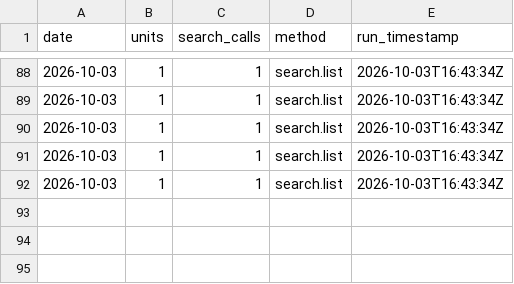
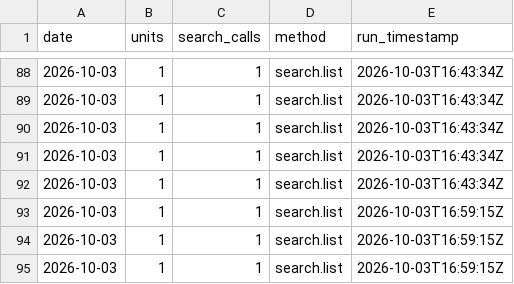
Before and after one commit to Ashwin-deals/viral-product-intelligence-, a CSV file: data/youtube/quota_usage.csv, drawn as a sheet; only a part is shown, gaps mark what is left out; the diff names each change by its address in the sheet, - before the commit and + after, or states it on an @@ line.

```diff
--- a/data/youtube/quota_usage.csv
+++ b/data/youtube/quota_usage.csv
+row 93: 2026-10-03 | 1 | 1 | search.list | 2026-10-03T16:59:15Z
+row 94: 2026-10-03 | 1 | 1 | search.list | 2026-10-03T16:59:15Z
+row 95: 2026-10-03 | 1 | 1 | search.list | 2026-10-03T16:59:15Z
```
Also changed, not shown: data/collection_log.csv, data/youtube/recent_window_daily.csv.
